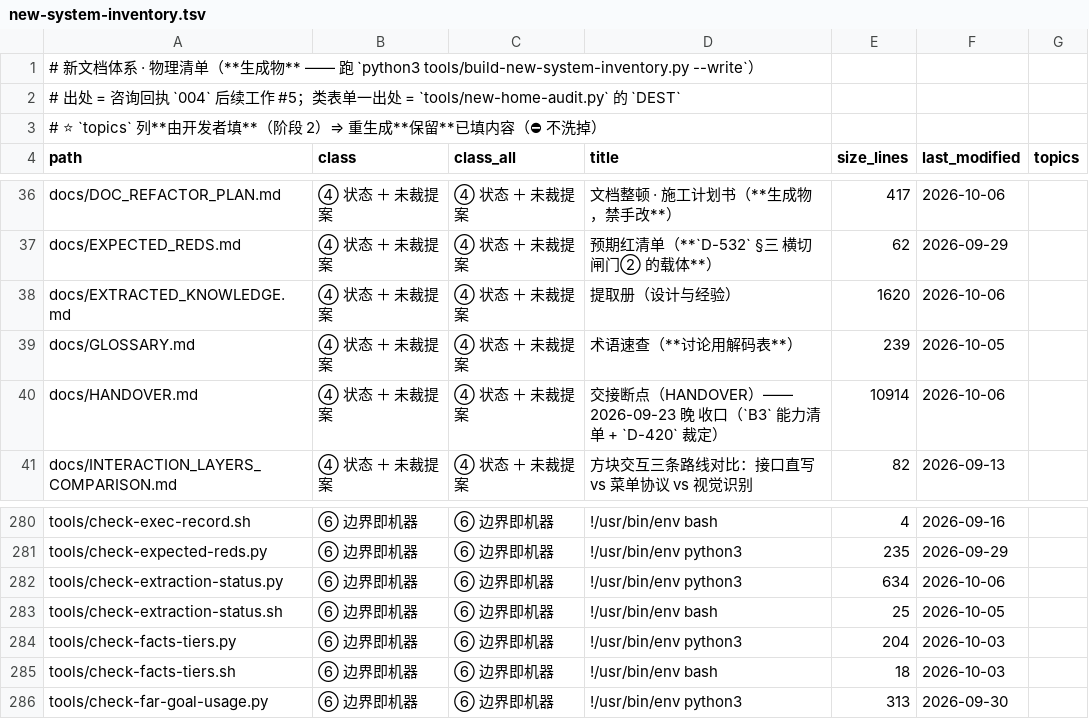
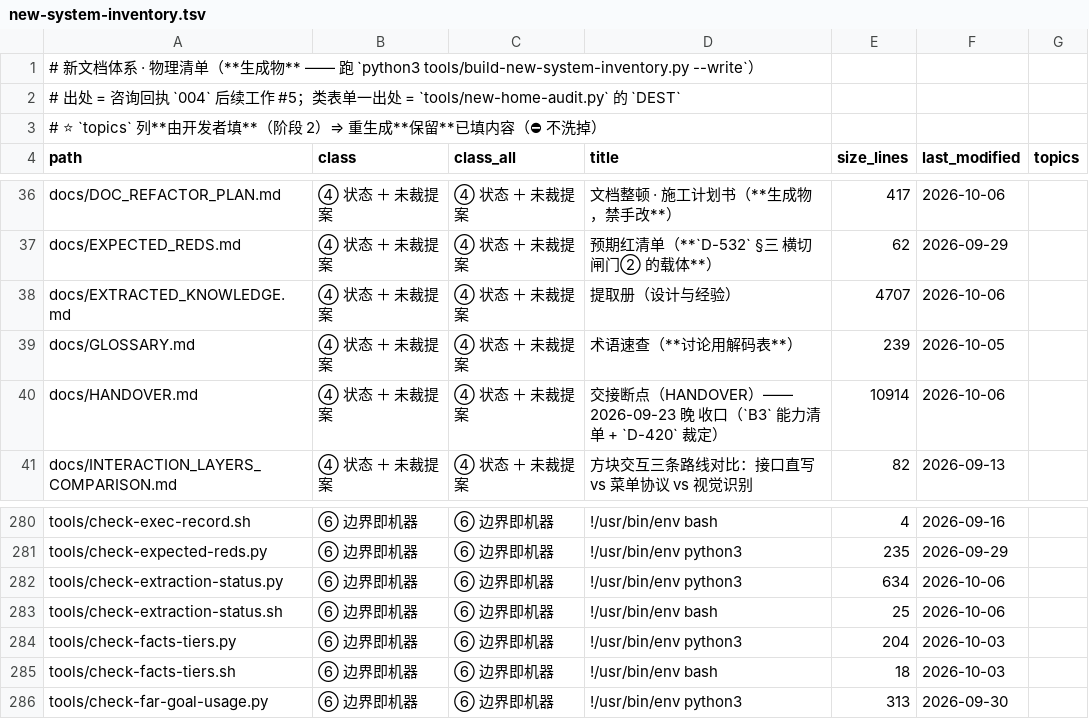
Before and after one commit to dddgn486/Alice-mcbot, a TSV file: tools/new-system-inventory.tsv, drawn as a sheet; only a part is shown, gaps mark what is left out.

```diff
--- a/tools/new-system-inventory.tsv
+++ b/tools/new-system-inventory.tsv
@@ -37,3 +37,3 @@ docs/DOC_REFACTOR_PLAN.md	④ 状态 ＋ 未裁提案	④ 状态 ＋ 未裁提
 docs/EXPECTED_REDS.md	④ 状态 ＋ 未裁提案	④ 状态 ＋ 未裁提案	预期红清单（**`D-532` §三 横切闸门② 的载体**）	62	2026-09-29	
-docs/EXTRACTED_KNOWLEDGE.md	④ 状态 ＋ 未裁提案	④ 状态 ＋ 未裁提案	提取册（设计与经验）	1620	2026-10-06	
+docs/EXTRACTED_KNOWLEDGE.md	④ 状态 ＋ 未裁提案	④ 状态 ＋ 未裁提案	提取册（设计与经验）	4707	2026-10-06	
 docs/GLOSSARY.md	④ 状态 ＋ 未裁提案	④ 状态 ＋ 未裁提案	术语速查（**讨论用解码表**）	239	2026-10-05	
@@ -282,3 +282,3 @@ tools/check-expected-reds.py	⑥ 边界即机器	⑥ 边界即机器	!/usr/bin/e
 tools/check-extraction-status.py	⑥ 边界即机器	⑥ 边界即机器	!/usr/bin/env python3	634	2026-10-06	
-tools/check-extraction-status.sh	⑥ 边界即机器	⑥ 边界即机器	!/usr/bin/env bash	25	2026-10-05	
+tools/check-extraction-status.sh	⑥ 边界即机器	⑥ 边界即机器	!/usr/bin/env bash	25	2026-10-06	
 tools/check-facts-tiers.py	⑥ 边界即机器	⑥ 边界即机器	!/usr/bin/env python3	204	2026-10-03	
```
Also changed, not shown: 2 other files.
